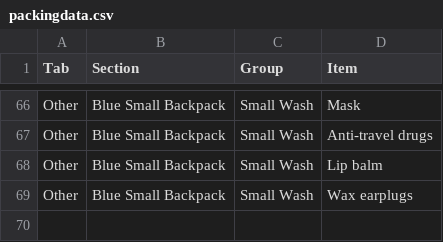
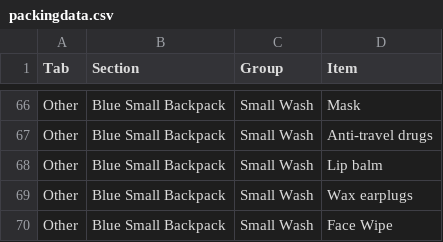
Before and after one commit to rosienevy/Packing, a CSV file: packingdata.csv, drawn as a sheet; only a part is shown, gaps mark what is left out; the diff names each change by its address in the sheet, - before the commit and + after, or states it on an @@ line.

Commit message:
Update packingdata.csv with new items
Added new items to the packing list and updated existing entries.

```diff
--- a/packingdata.csv
+++ b/packingdata.csv
+row 70: Other | Blue Small Backpack | Small Wash | Face Wipe
```
